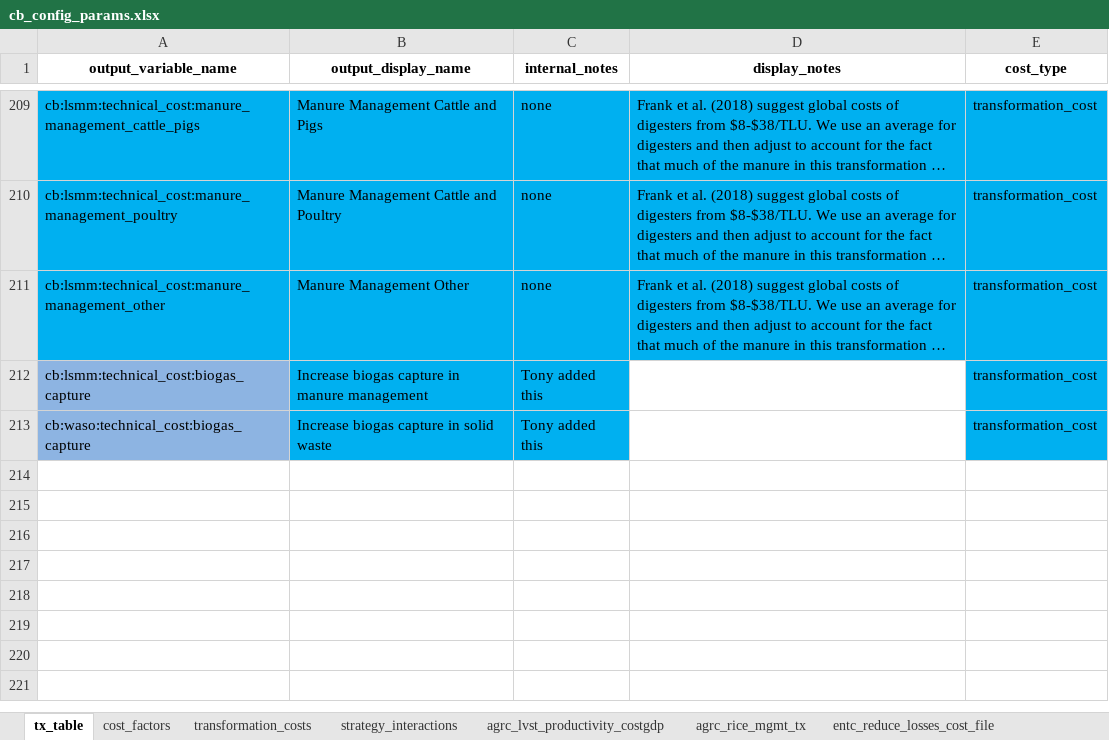
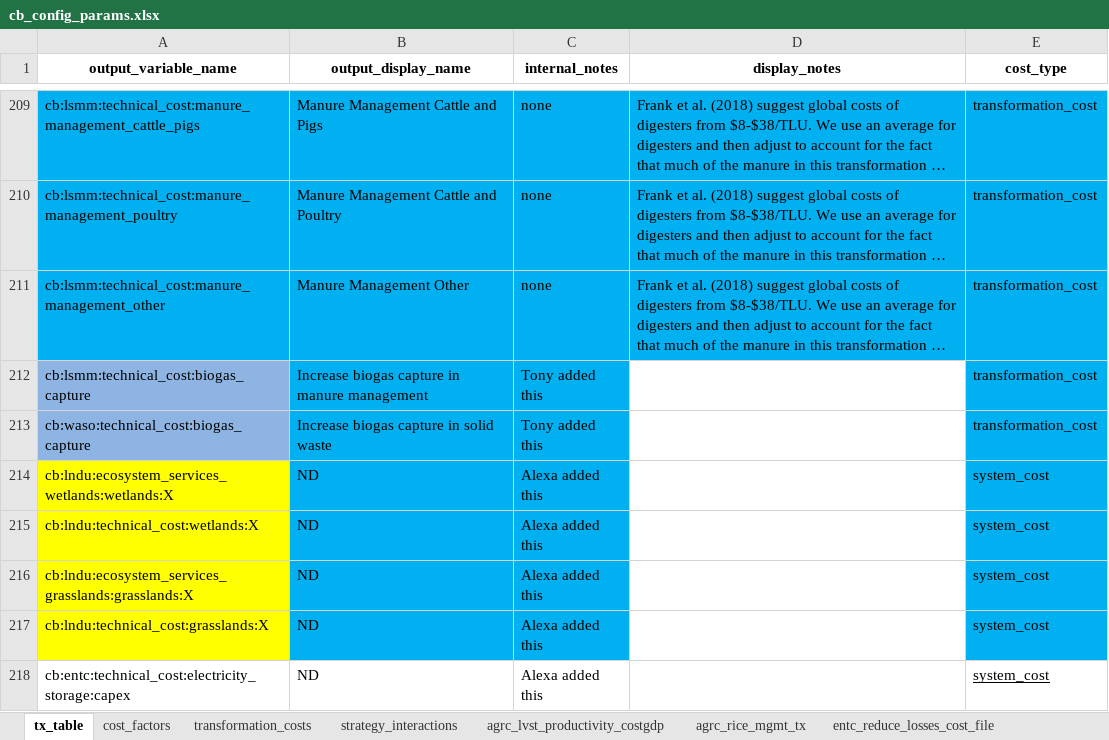
Before and after one commit to sisepuede-framework/ssp_uganda_data, an Excel workbook: ssp_modeling/100k_runs_postprocessing/config/cb_config_params.xlsx, sheet tx_table, drawn as a sheet; only a part is shown, gaps mark what is left out; long unchanged cells end in …; values as stored, in another font and other column widths than the file's, no borders; the diff names each change by its address in the sheet, - before the commit and + after, or states it on an @@ line.

```diff
--- a/ssp_modeling/100k_runs_postprocessing/config/cb_config_params.xlsx (sheet tx_table)
+++ b/ssp_modeling/100k_runs_postprocessing/config/cb_config_params.xlsx (sheet tx_table)
+row 214: cb:lndu:ecosystem_services_wetlands:wetlands:X | ND | Alexa added this |  | system_cost
+row 215: cb:lndu:technical_cost:wetlands:X | ND | Alexa added this |  | system_cost
+row 216: cb:lndu:ecosystem_services_grasslands:grasslands:X | ND | Alexa added this |  | system_cost
+row 217: cb:lndu:technical_cost:grasslands:X | ND | Alexa added this |  | system_cost
+row 218: cb:entc:technical_cost:electricity_storage:capex | ND | Alexa added this |  | system_cost
```
Also changed, not shown: sheet cost_factors, 4 other files.
